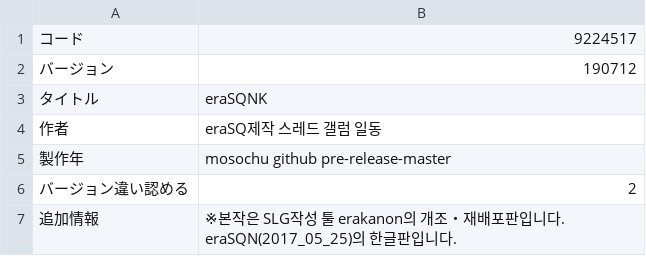
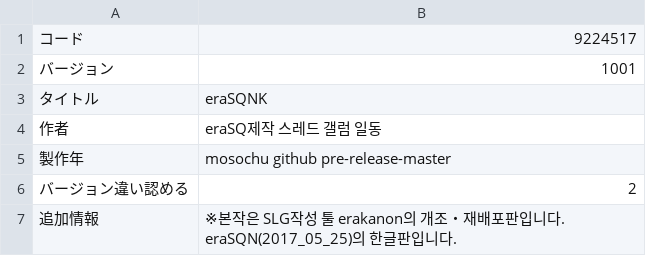
Before and after one commit to ammonia1815/EraSQNK, a CSV file: CSV/GAMEBASE.CSV, drawn as a sheet.

Commit message:
Fix title bug

```diff
--- a/CSV/GAMEBASE.CSV
+++ b/CSV/GAMEBASE.CSV
@@ -1,3 +1,3 @@
 コード,9224517
-バージョン,190712
+バージョン,1001
 タイトル,eraSQNK
```
